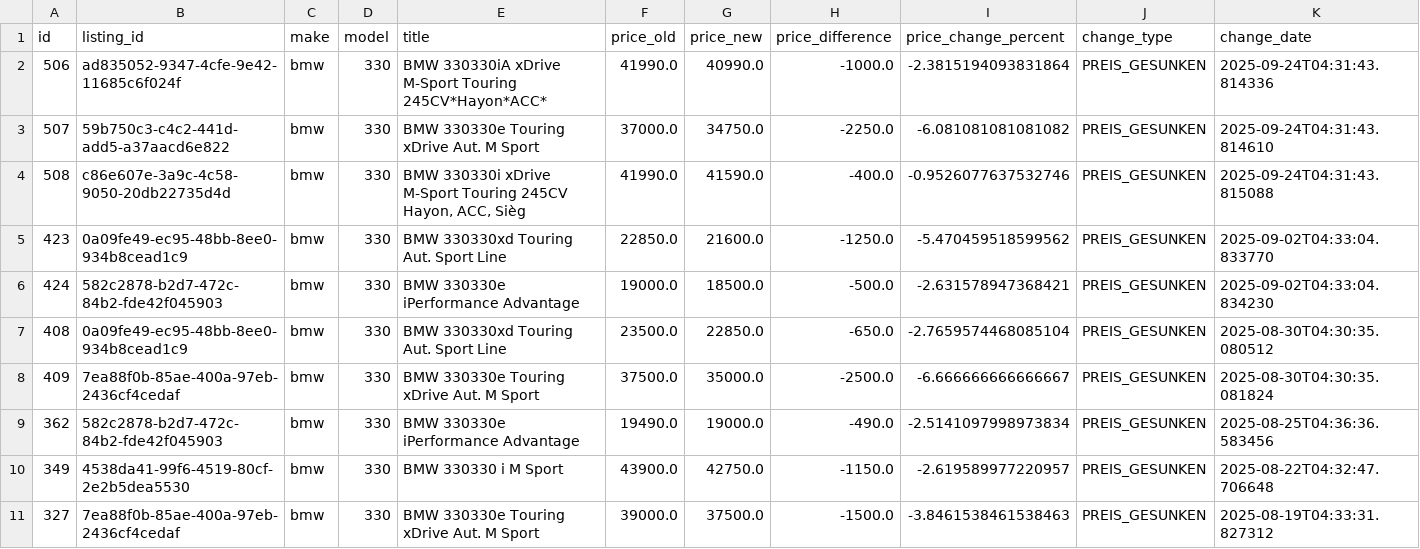
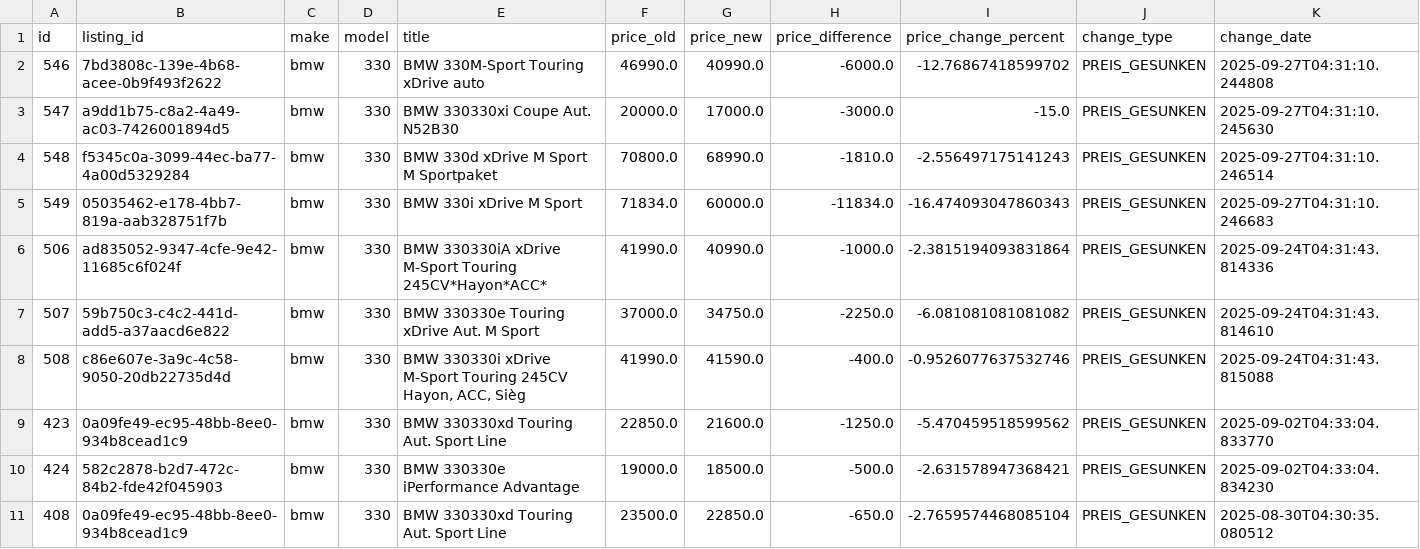
Before and after one commit to masterries/AutoAnalyse, a CSV file: scrapper/data/bmw_330_price_history.csv, drawn as a sheet; only a part is shown; the shorter side is filled out with more unchanged rows; rows hold the shown columns only; the diff names each change by its address in the sheet, - before the commit and + after, or states it on an @@ line.

```diff
--- a/scrapper/data/bmw_330_price_history.csv
+++ b/scrapper/data/bmw_330_price_history.csv
+row 2: 546 | 7bd3808c-139e-4b68-acee-0b9f493f2622 | bmw | 330 | BMW 330M-Sport Touring xDrive auto | 46990.0 | 40990.0 | -6000.0 | -12.76867418599702 | PREIS_GESUNKEN | 2025-09-27T04:31:10.244808
+row 3: 547 | a9dd1b75-c8a2-4a49-ac03-7426001894d5 | bmw | 330 | BMW 330330xi Coupe Aut. N52B30 | 20000.0 | 17000.0 | -3000.0 | -15.0 | PREIS_GESUNKEN | 2025-09-27T04:31:10.245630
+row 4: 548 | f5345c0a-3099-44ec-ba77-4a00d5329284 | bmw | 330 | BMW 330d xDrive M Sport M Sportpaket | 70800.0 | 68990.0 | -1810.0 | -2.556497175141243 | PREIS_GESUNKEN | 2025-09-27T04:31:10.246514
+row 5: 549 | 05035462-e178-4bb7-819a-aab328751f7b | bmw | 330 | BMW 330i xDrive M Sport | 71834.0 | 60000.0 | -11834.0 | -16.474093047860343 | PREIS_GESUNKEN | 2025-09-27T04:31:10.246683
```
Also changed, not shown: scrapper/data/audi_a4_listings.csv, scrapper/data/bmw_x1_listings.csv, 48 other files.
